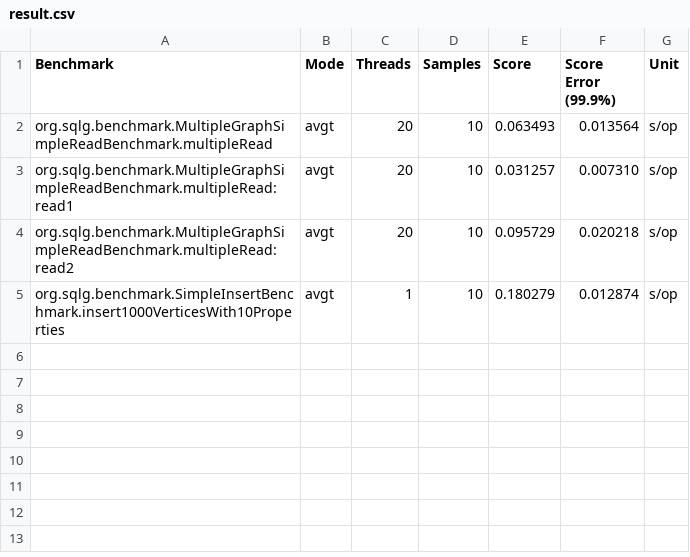
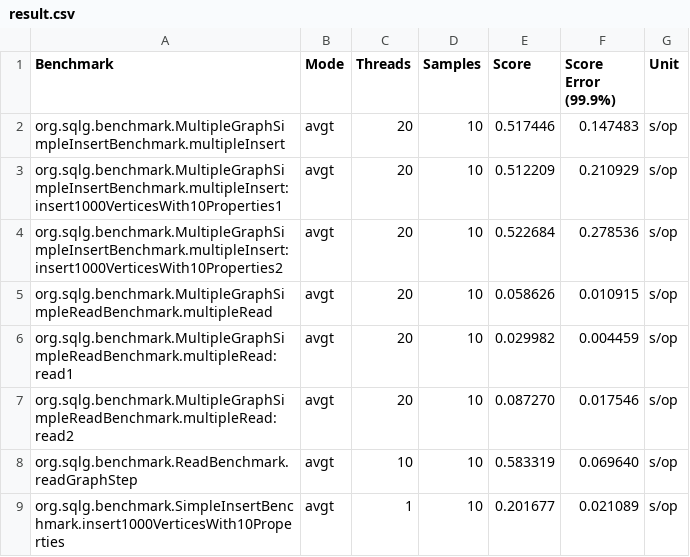
Before and after one commit to pietermartin/sqlg, a CSV file: sqlg-benchmark-postgres/result.csv, drawn as a sheet.

Commit message:
added GraphStep and VertexStep benchmarks

```diff
--- a/sqlg-benchmark-postgres/result.csv
+++ b/sqlg-benchmark-postgres/result.csv
@@ -1,5 +1,9 @@
 "Benchmark","Mode","Threads","Samples","Score","Score Error (99.9%)","Unit"
-"org.sqlg.benchmark.MultipleGraphSimpleReadBenchmark.multipleRead","avgt",20,10,0.063493,0.013564,"s/op"
-"org.sqlg.benchmark.MultipleGraphSimpleReadBenchmark.multipleRead:read1","avgt",20,10,0.031257,0.007310,"s/op"
-"org.sqlg.benchmark.MultipleGraphSimpleReadBenchmark.multipleRead:read2","avgt",20,10,0.095729,0.020218,"s/op"
-"org.sqlg.benchmark.SimpleInsertBenchmark.insert1000VerticesWith10Properties","avgt",1,10,0.180279,0.012874,"s/op"
+"org.sqlg.benchmark.MultipleGraphSimpleInsertBenchmark.multipleInsert","avgt",20,10,0.517446,0.147483,"s/op"
+"org.sqlg.benchmark.MultipleGraphSimpleInsertBenchmark.multipleInsert:insert1000VerticesWith10Properties1","avgt",20,10,0.512209,0.210929,"s/op"
+"org.sqlg.benchmark.MultipleGraphSimpleInsertBenchmark.multipleInsert:insert1000VerticesWith10Properties2","avgt",20,10,0.522684,0.278536,"s/op"
+"org.sqlg.benchmark.MultipleGraphSimpleReadBenchmark.multipleRead","avgt",20,10,0.058626,0.010915,"s/op"
+"org.sqlg.benchmark.MultipleGraphSimpleReadBenchmark.multipleRead:read1","avgt",20,10,0.029982,0.004459,"s/op"
+"org.sqlg.benchmark.MultipleGraphSimpleReadBenchmark.multipleRead:read2","avgt",20,10,0.087270,0.017546,"s/op"
+"org.sqlg.benchmark.ReadBenchmark.readGraphStep","avgt",10,10,0.583319,0.069640,"s/op"
+"org.sqlg.benchmark.SimpleInsertBenchmark.insert1000VerticesWith10Properties","avgt",1,10,0.201677,0.021089,"s/op"
```
Also changed, not shown: 2 other files.
